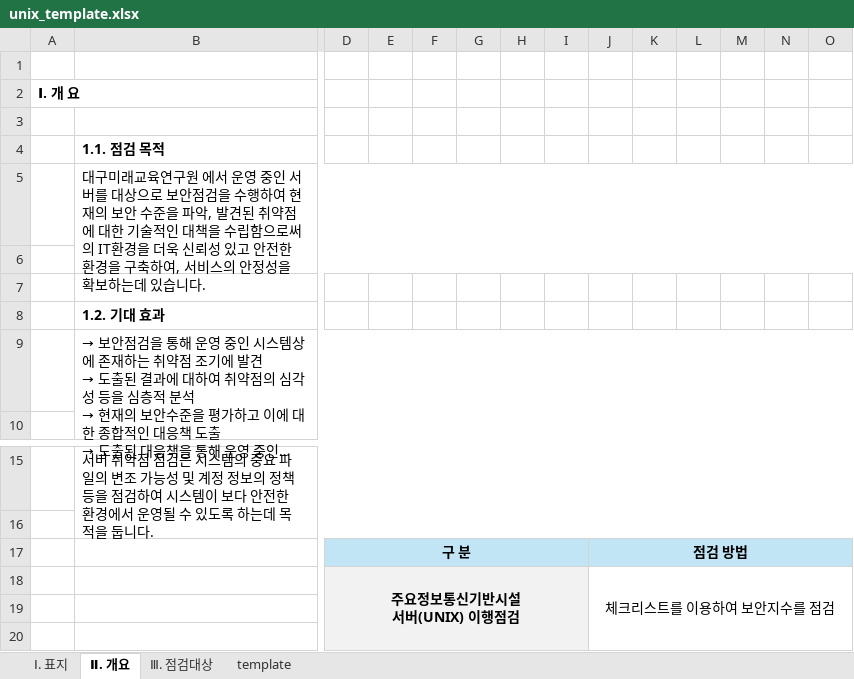
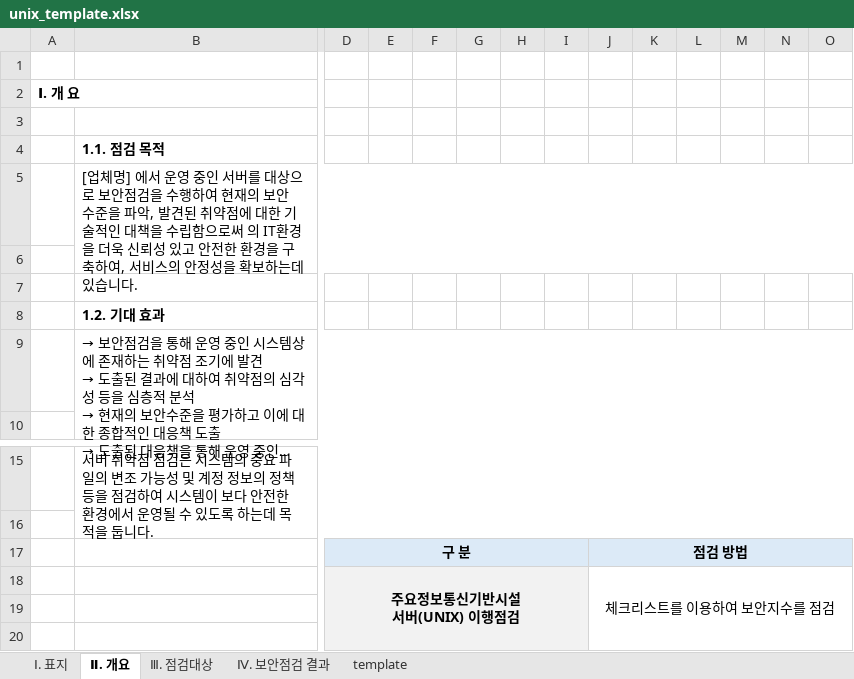
Before and after one commit to lineplus242/WEB, an Excel workbook: WEB-INF/template/unix_template.xlsx, sheet Ⅱ. 개요, drawn as a sheet; only a part is shown, gaps mark what is left out; long unchanged cells end in …; values as stored, in another font and other column widths than the file's, no borders; the diff covers the shown part only; the diff names each change by its address in the sheet, - before the commit and + after, or states it on an @@ line.

```diff
--- a/WEB-INF/template/unix_template.xlsx (sheet Ⅱ. 개요)
+++ b/WEB-INF/template/unix_template.xlsx (sheet Ⅱ. 개요)
+sheet tab: Ⅳ. 보안점검 결과
-B5: 대구미래교육연구원 에서 운…
+B5: [업체명] 에서 운…
-D17:O17 fill: #C1E5F5
+D17:O17 fill: #DCEAF7
```
Also changed, not shown: cell formats elsewhere in this sheet, sheet template, sheet Ⅲ. 점검대상, charts or pictures, WEB-INF/template/old/unix_template.xlsx, 7 other files.
